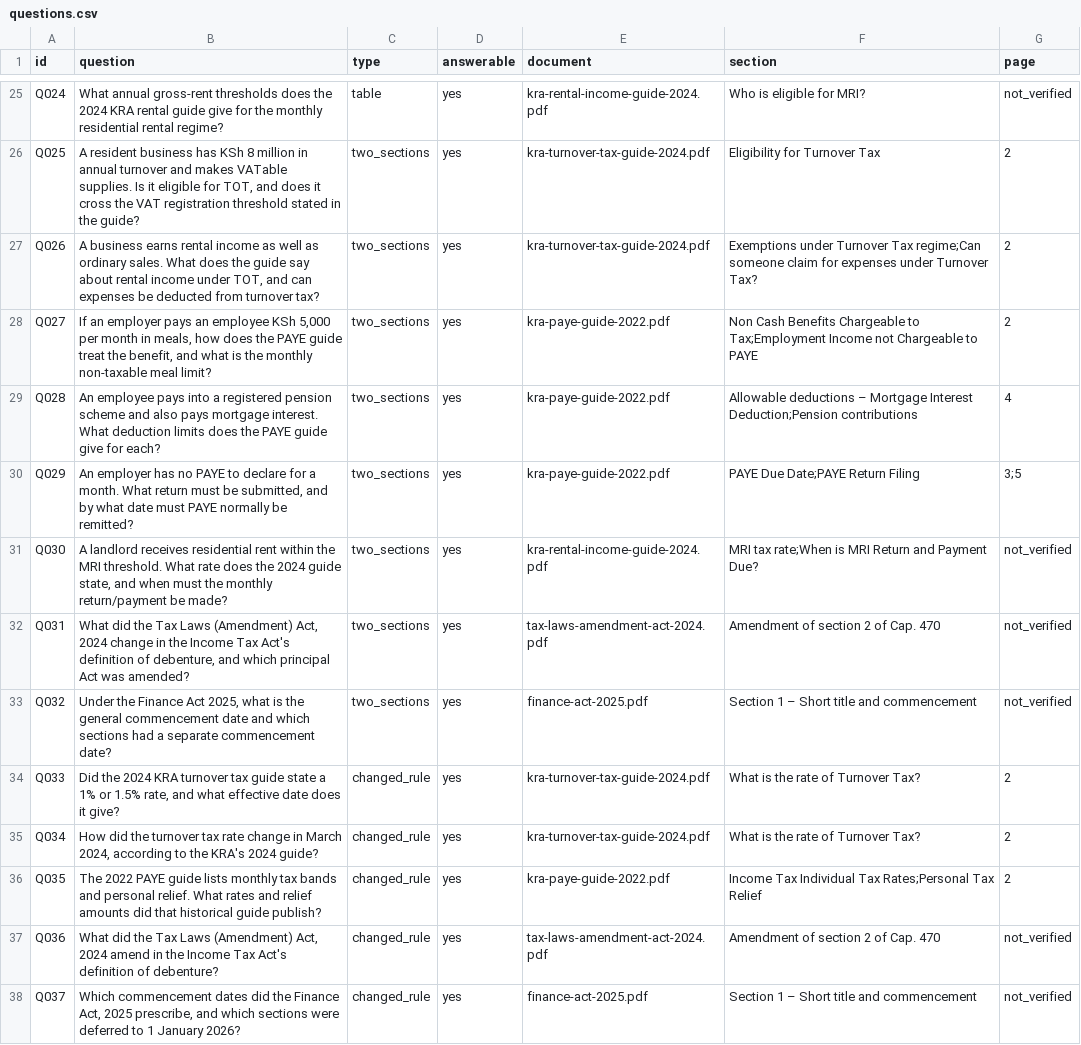
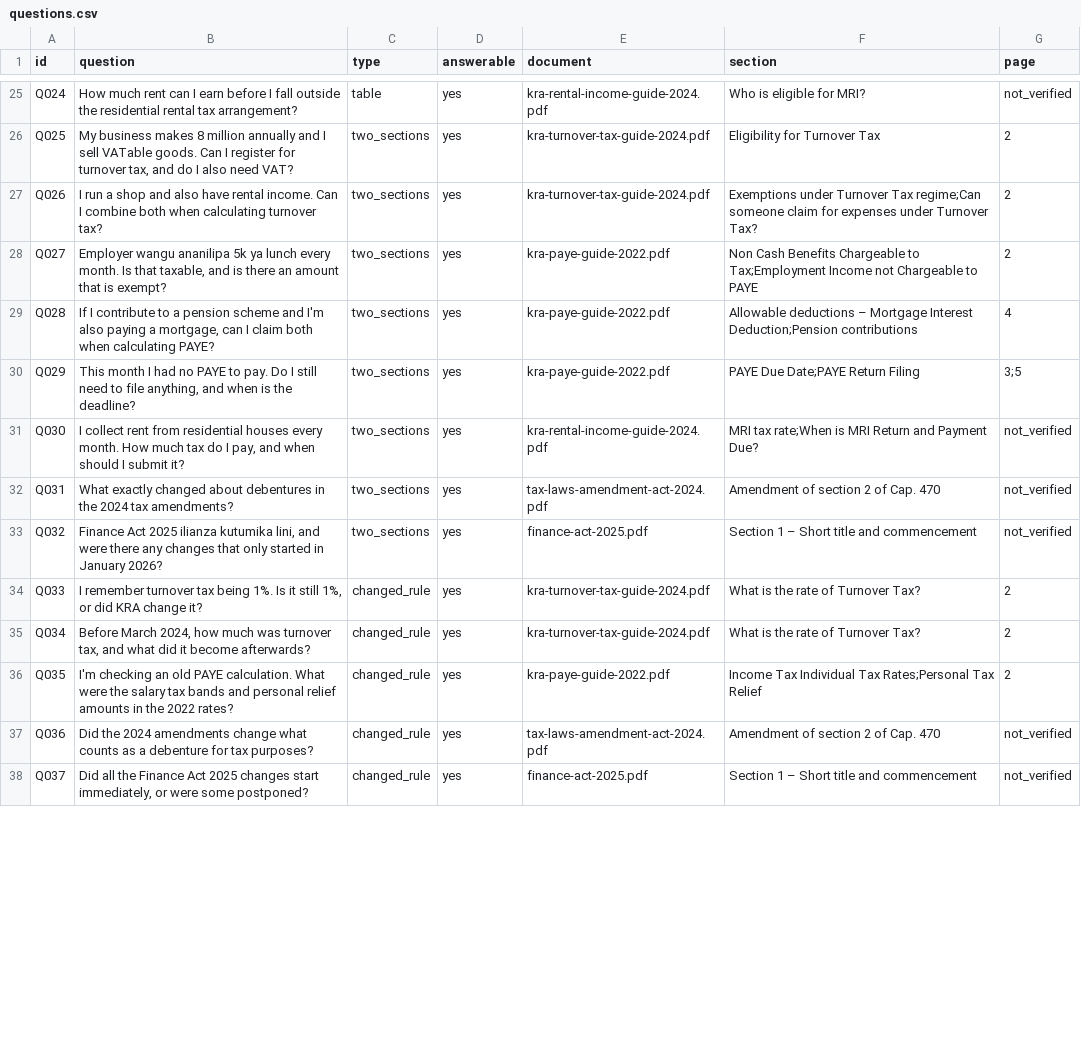
Before and after one commit to ianMuchesia/kenya-tax-assistant, a CSV file: questions.csv, drawn as a sheet; only a part is shown, gaps mark what is left out; the diff covers the shown part only; the diff names each change by its address in the sheet, - before the commit and + after, or states it on an @@ line.

```diff
--- a/questions.csv
+++ b/questions.csv
-B25 (question): What annual gross-rent thresholds does the 2024 KRA rental guide give for the monthly residential rental regime?
+B25 (question): How much rent can I earn before I fall outside the residential rental tax arrangement?
-B26 (question): A resident business has KSh 8 million in annual turnover and makes VATable supplies. Is it eligible for TOT, and does it cross the VAT registration threshold stated in the guide?
+B26 (question): My business makes 8 million annually and I sell VATable goods. Can I register for turnover tax, and do I also need VAT?
-B27 (question): A business earns rental income as well as ordinary sales. What does the guide say about rental income under TOT, and can expenses be deducted from turnover tax?
+B27 (question): I run a shop and also have rental income. Can I combine both when calculating turnover tax?
-B28 (question): If an employer pays an employee KSh 5,000 per month in meals, how does the PAYE guide treat the benefit, and what is the monthly non-taxable meal limit?
+B28 (question): Employer wangu ananilipa 5k ya lunch every month. Is that taxable, and is there an amount that is exempt?
-B29 (question): An employee pays into a registered pension scheme and also pays mortgage interest. What deduction limits does the PAYE guide give for each?
+B29 (question): If I contribute to a pension scheme and I'm also paying a mortgage, can I claim both when calculating PAYE?
-B30 (question): An employer has no PAYE to declare for a month. What return must be submitted, and by what date must PAYE normally be remitted?
+B30 (question): This month I had no PAYE to pay. Do I still need to file anything, and when is the deadline?
-B31 (question): A landlord receives residential rent within the MRI threshold. What rate does the 2024 guide state, and when must the monthly return/payment be made?
+B31 (question): I collect rent from residential houses every month. How much tax do I pay, and when should I submit it?
-B32 (question): What did the Tax Laws (Amendment) Act, 2024 change in the Income Tax Act's definition of debenture, and which principal Act was amended?
+B32 (question): What exactly changed about debentures in the 2024 tax amendments?
-B33 (question): Under the Finance Act 2025, what is the general commencement date and which sections had a separate commencement date?
+B33 (question): Finance Act 2025 ilianza kutumika lini, and were there any changes that only started in January 2026?
-B34 (question): Did the 2024 KRA turnover tax guide state a 1% or 1.5% rate, and what effective date does it give?
+B34 (question): I remember turnover tax being 1%. Is it still 1%, or did KRA change it?
-B35 (question): How did the turnover tax rate change in March 2024, according to the KRA's 2024 guide?
+B35 (question): Before March 2024, how much was turnover tax, and what did it become afterwards?
-B36 (question): The 2022 PAYE guide lists monthly tax bands and personal relief. What rates and relief amounts did that historical guide publish?
+B36 (question): I'm checking an old PAYE calculation. What were the salary tax bands and personal relief amounts in the 2022 rates?
-B37 (question): What did the Tax Laws (Amendment) Act, 2024 amend in the Income Tax Act's definition of debenture?
+B37 (question): Did the 2024 amendments change what counts as a debenture for tax purposes?
-B38 (question): Which commencement dates did the Finance Act, 2025 prescribe, and which sections were deferred to 1 January 2026?
+B38 (question): Did all the Finance Act 2025 changes start immediately, or were some postponed?
```
Also changed, not shown: 45 edited cells elsewhere in this file.
